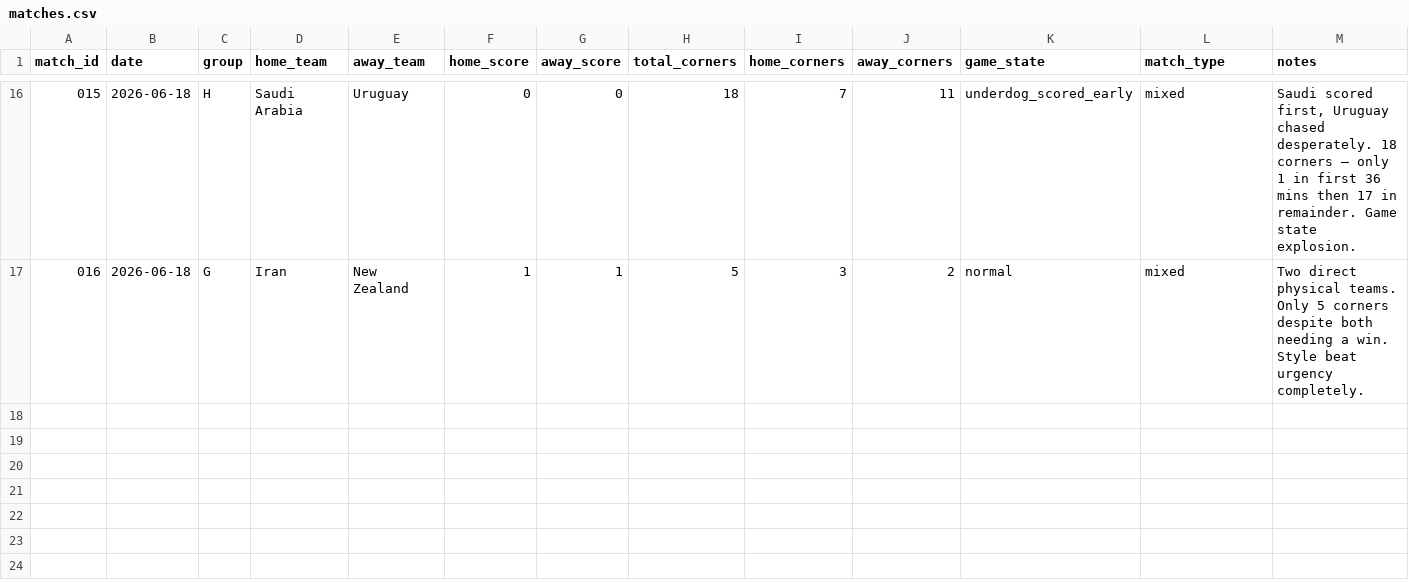
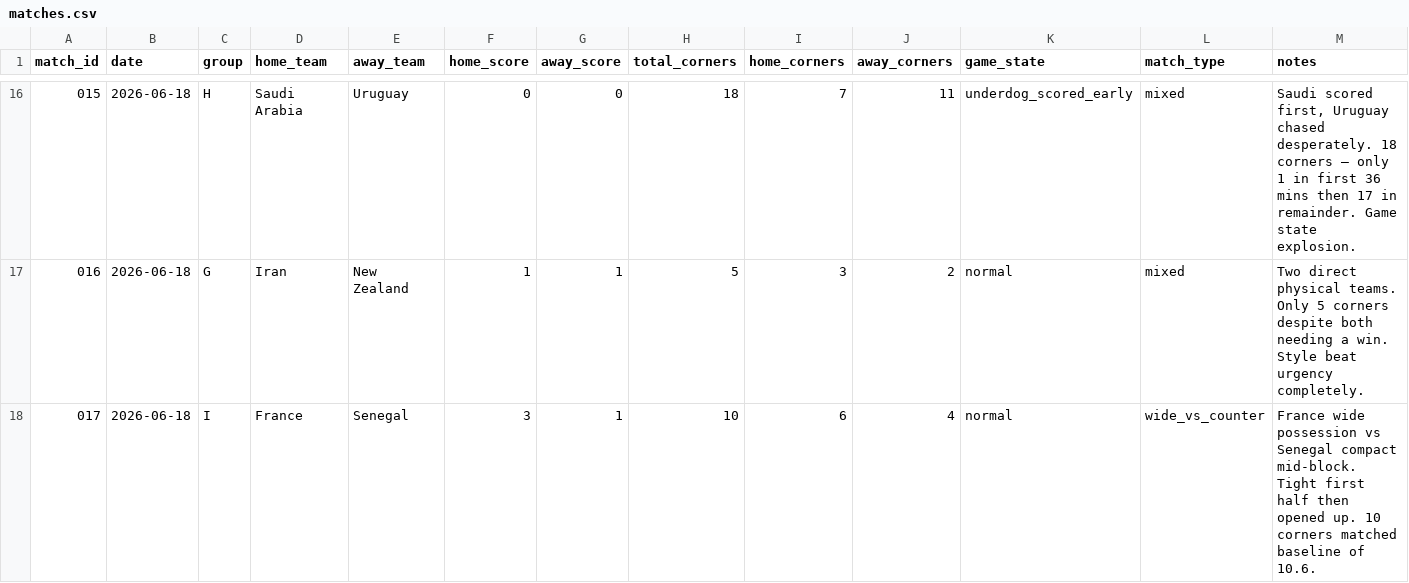
Before and after one commit to phildinh/world-cup-corners-model, a CSV file: data/matches.csv, drawn as a sheet; only a part is shown, gaps mark what is left out; rows hold the shown columns only; the diff names each change by its address in the sheet, - before the commit and + after, or states it on an @@ line.

Commit message:
data: France vs Senegal — 10 corners

```diff
--- a/data/matches.csv
+++ b/data/matches.csv
+row 18: 017 | 2026-06-18 | I | France | Senegal | 3 | 1 | 10 | 6 | 4 | normal | wide_vs_counter | France wide possession vs Senegal compact mid-block. Tight first half then opened up. 10 corners matched baseline of 10.6.
```
Also changed, not shown: data/bets.csv, data/predictions.csv, 1 other file.
